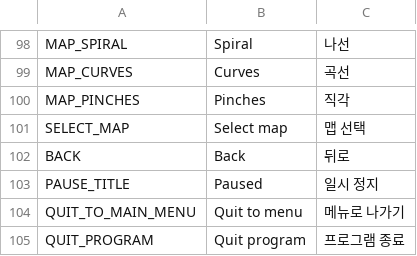
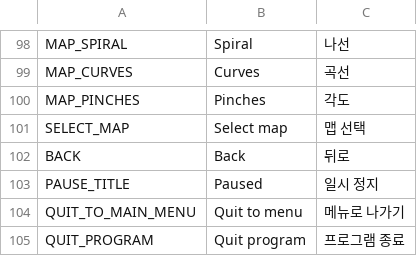
Before and after one commit to asdfer-1234/weaponry, a CSV file: translation/translation.csv, drawn as a sheet; only a part is shown, gaps mark what is left out.

```diff
--- a/translation/translation.csv
+++ b/translation/translation.csv
@@ -99,3 +99,3 @@ MAP_SPIRAL,Spiral,나선
 MAP_CURVES,Curves,곡선
-MAP_PINCHES,Pinches,직각
+MAP_PINCHES,Pinches,각도
 SELECT_MAP,Select map,맵 선택
```
Also changed, not shown: 6 other files.
